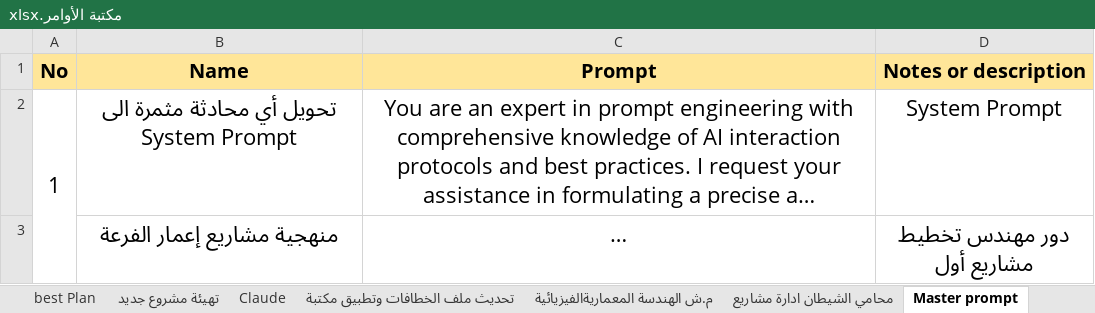
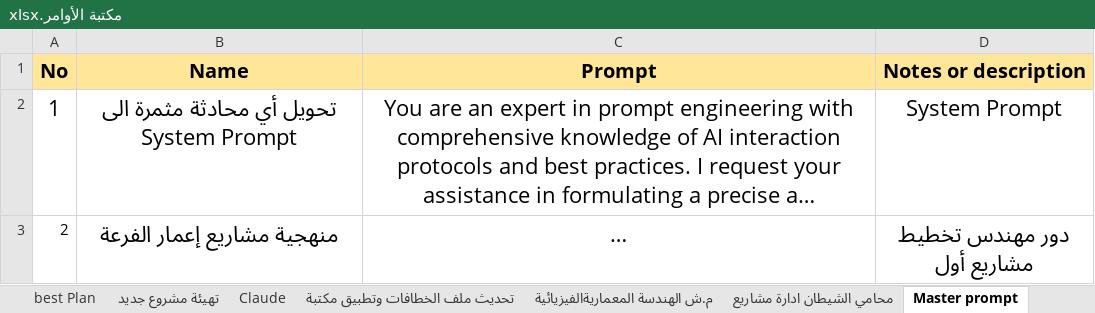
Before and after one commit to ibrahimalkateb965-tech/Claude-Antigravity-Workspace, an Excel workbook: مكتبة الأوامر.xlsx, sheet Master prompt, drawn as a sheet; long unchanged cells end in …; values as stored, in another font and other column widths than the file's, no borders; the diff names each change by its address in the sheet, - before the commit and + after, or states it on an @@ line.

Commit message:
fix(prompt-library): complete sequential row numbering, enhance sheet-to-json parser, and sync Excel files to Google Drive Autovem

```diff
--- a/مكتبة الأوامر.xlsx (sheet Master prompt)
+++ b/مكتبة الأوامر.xlsx (sheet Master prompt)
-A2:A3 merged
-A3 (No): (empty)
+A3 (No): 2
```
Also changed, not shown: sheet prompts, 2 other files.
